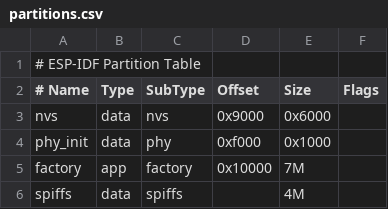
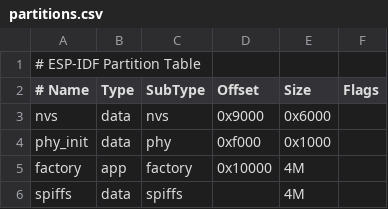
Before and after one commit to Psylenceo/Squareline_LVGL_MaTouch7in_esp32_template, a CSV file: partitions.csv, drawn as a sheet.

```diff
--- a/partitions.csv
+++ b/partitions.csv
@@ -4,3 +4,3 @@ nvs,      data, nvs,     0x9000,  0x6000,
 phy_init, data, phy,     0xf000,  0x1000,
-factory,  app,  factory, 0x10000, 7M,
+factory,  app,  factory, 0x10000, 4M,
 spiffs,   data, spiffs,         , 4M
```
Also changed, not shown: 4 other files.
